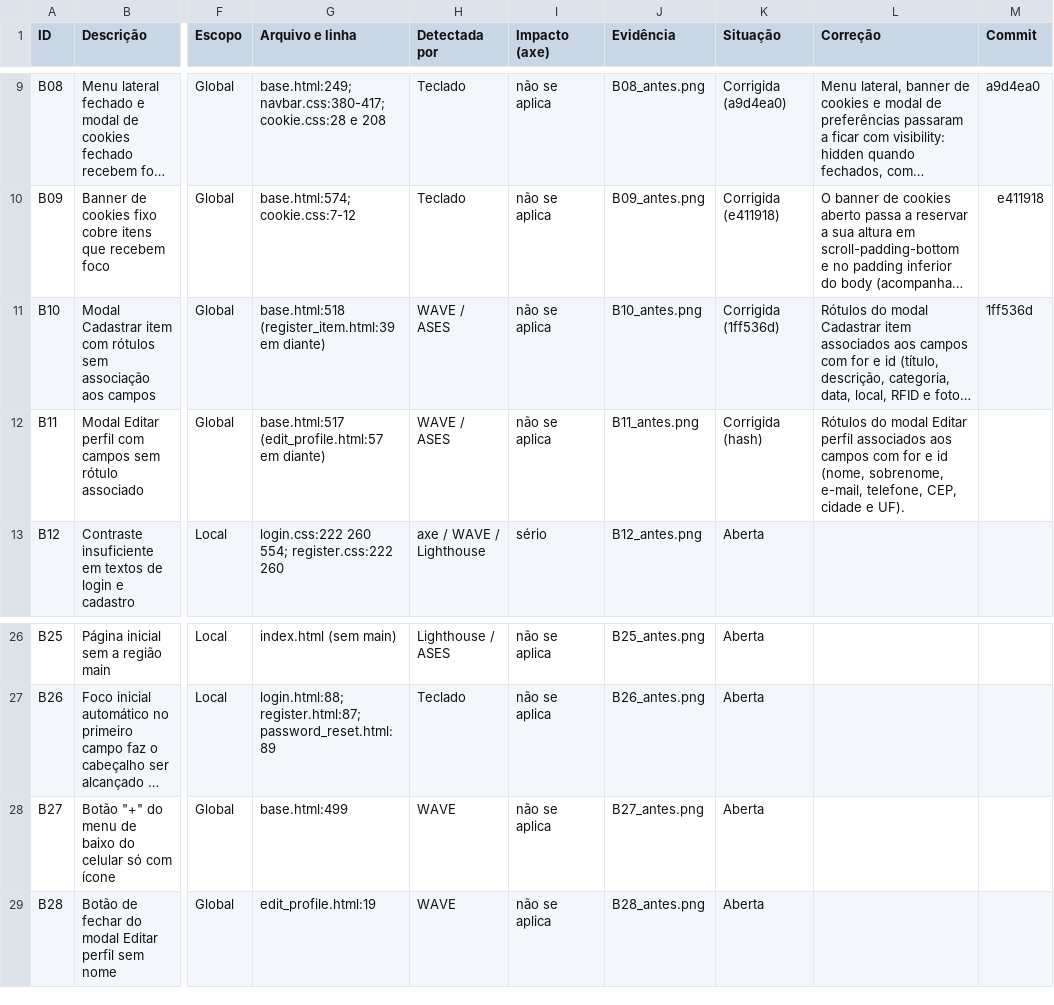
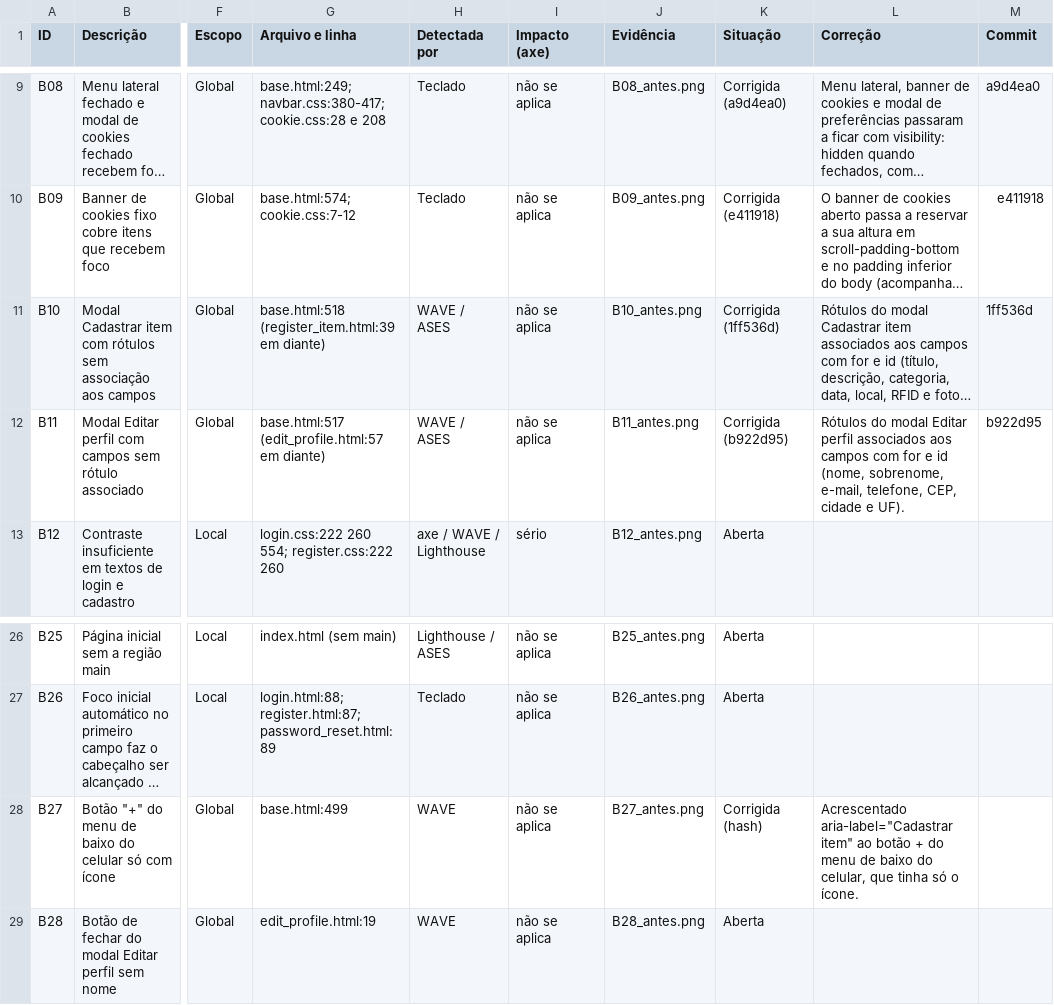
Before and after one commit to gabryellgs/projeto-find, a CSV file: acessibilidade/barreiras.csv, drawn as a sheet; only a part is shown, gaps mark what is left out; long unchanged cells end in …; the diff names each change by its address in the sheet, - before the commit and + after, or states it on an @@ line.

Commit message:
nome no botão de cadastrar do celular

```diff
--- a/acessibilidade/barreiras.csv
+++ b/acessibilidade/barreiras.csv
-K12 (Situação): Corrigida (hash)
+K12 (Situação): Corrigida (b922d95)
-M12 (Commit): (empty)
+M12 (Commit): b922d95
-K28 (Situação): Aberta
+K28 (Situação): Corrigida (hash)
-L28 (Correção): (empty)
+L28 (Correção): Acrescentado aria-label="Cadastrar item" ao botão + do menu de baixo do celular, que tinha só o ícone.
```
Also changed, not shown: 3 other files.
